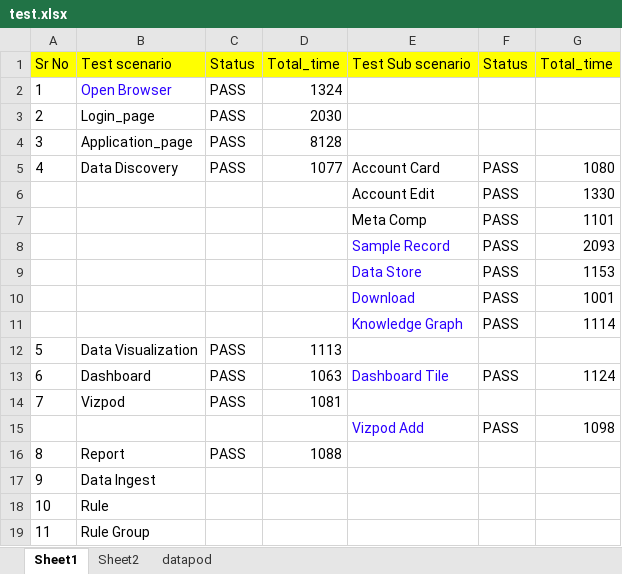
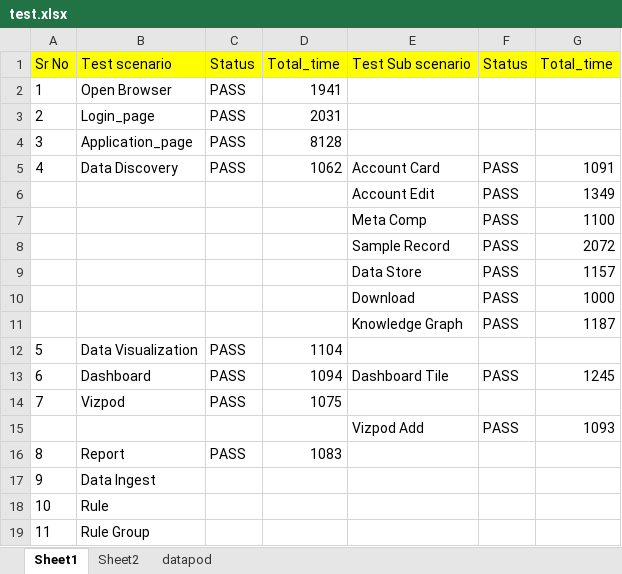
Before and after one commit to vaibhavakatkar/framework-selenium, an Excel workbook: src/main/resources/test.xlsx, sheet Sheet1, drawn as a sheet; only a part is shown; values as stored, in another font and other column widths than the file's, no borders; conditional formats not drawn; the diff covers the shown part only; the diff names each change by its address in the sheet, - before the commit and + after, or states it on an @@ line.

```diff
--- a/src/main/resources/test.xlsx (sheet Sheet1)
+++ b/src/main/resources/test.xlsx (sheet Sheet1)
-B2 text colour: #2A00FF
+B2 text colour: black
-D2: 1324
+D2: 1941
-D3: 2030
+D3: 2031
-D5: 1077
+D5: 1062
-G5: 1080
+G5: 1091
-G6: 1330
+G6: 1349
-G7: 1101
+G7: 1100
-E8:E11 text colour: #2A00FF
+E8:E11 text colour: black
-G8: 2093
+G8: 2072
-G9: 1153
+G9: 1157
-G10: 1001
+G10: 1000
-G11: 1114
+G11: 1187
-D12: 1113
+D12: 1104
-D13: 1063
+D13: 1094
-E13 text colour: #2A00FF
+E13 text colour: black
-G13: 1124
+G13: 1245
-D14: 1081
+D14: 1075
-E15 text colour: #2A00FF
+E15 text colour: black
-G15: 1098
+G15: 1093
-D16: 1088
+D16: 1083
```
Also changed, not shown: 11 added rows and 2 edited cells elsewhere in this sheet, target/classes/test.xlsx, 39 other files.
